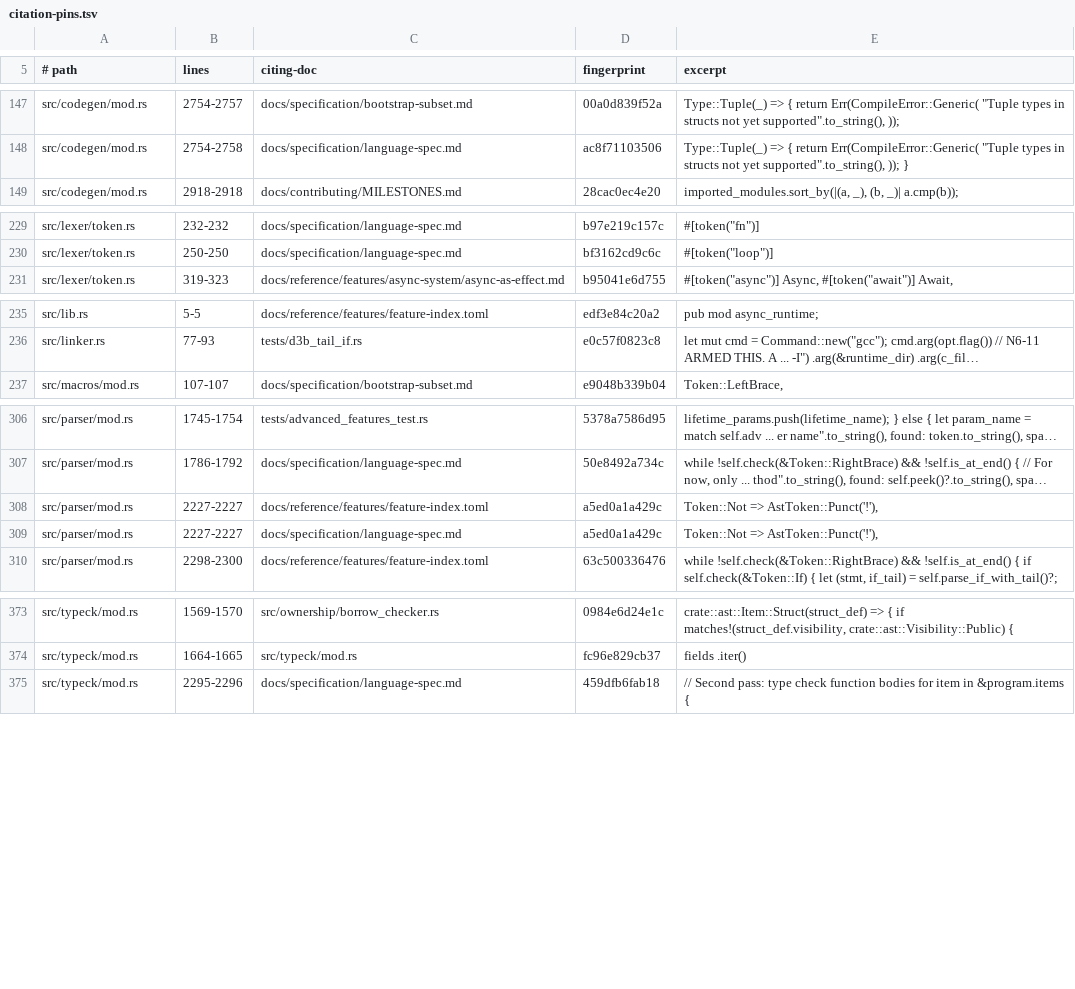
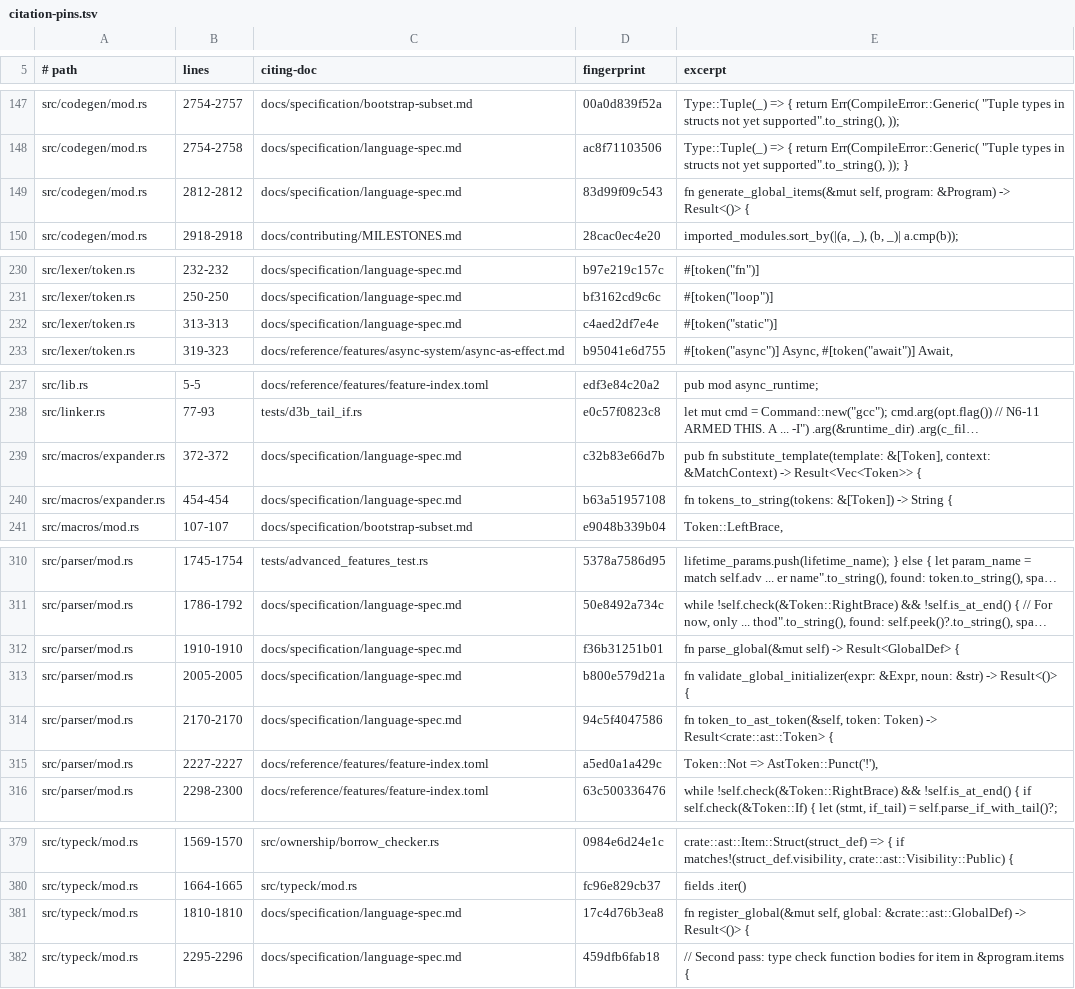
Before and after one commit to labforadvancedstudy/palladium-a, a TSV file: docs/citation-pins.tsv, drawn as a sheet; only a part is shown, gaps mark what is left out; long unchanged cells end in …; removed rows and columns are numbered as before the commit, all else as after; the diff covers the shown part only; the diff names each change by its address in the sheet, - before the commit and + after, or states it on an @@ line.

```diff
--- a/docs/citation-pins.tsv
+++ b/docs/citation-pins.tsv
+row 149: src/codegen/mod.rs | 2812-2812 | docs/specification/language-spec.md | 83d99f09c543 | fn generate_global_items(&mut self, program: &Program) -> Result<()> {
+row 232: src/lexer/token.rs | 313-313 | docs/specification/language-spec.md | c4aed2df7e4e | #[token("static")]
+row 239: src/macros/expander.rs | 372-372 | docs/specification/language-spec.md | c32b83e66d7b | pub fn substitute_template(template: &[Token], context: &MatchContext) -> Result<Vec<Token>> {
+row 240: src/macros/expander.rs | 454-454 | docs/specification/language-spec.md | b63a51957108 | fn tokens_to_string(tokens: &[Token]) -> String {
+row 312: src/parser/mod.rs | 1910-1910 | docs/specification/language-spec.md | f36b31251b01 | fn parse_global(&mut self) -> Result<GlobalDef> {
+row 313: src/parser/mod.rs | 2005-2005 | docs/specification/language-spec.md | b800e579d21a | fn validate_global_initializer(expr: &Expr, noun: &str) -> Result<()> {
+row 314: src/parser/mod.rs | 2170-2170 | docs/specification/language-spec.md | 94c5f4047586 | fn token_to_ast_token(&self, token: Token) -> Result<crate::ast::Token> {
-row 309: src/parser/mod.rs | 2227-2227 | docs/specification/language-spec.md | a5ed0a1a429c | Token::Not => AstToken::Punct('!'),
+row 381: src/typeck/mod.rs | 1810-1810 | docs/specification/language-spec.md | 17c4d76b3ea8 | fn register_global(&mut self, global: &crate::ast::GlobalDef) -> Result<()> {
```
Also changed, not shown: 41 edited cells elsewhere in this file, docs/contributing/1.0-requirements.tsv, 21 other files.
